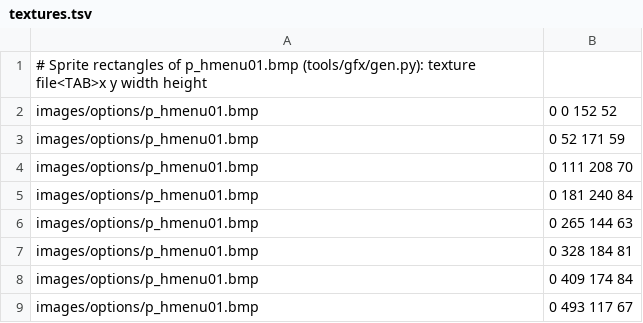
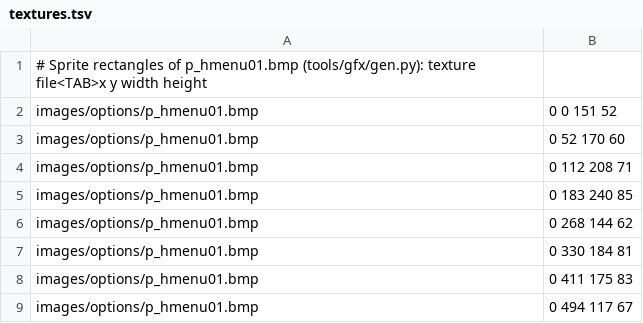
Before and after one commit to onethree7/patrician3-localization, a TSV file: data/gfx/es/textures.tsv, drawn as a sheet.

```diff
--- a/data/gfx/es/textures.tsv
+++ b/data/gfx/es/textures.tsv
@@ -1,9 +1,9 @@
 # Sprite rectangles of p_hmenu01.bmp (tools/gfx/gen.py): texture file<TAB>x y width height
-images/options/p_hmenu01.bmp	0 0 152 52
-images/options/p_hmenu01.bmp	0 52 171 59
-images/options/p_hmenu01.bmp	0 111 208 70
-images/options/p_hmenu01.bmp	0 181 240 84
-images/options/p_hmenu01.bmp	0 265 144 63
-images/options/p_hmenu01.bmp	0 328 184 81
-images/options/p_hmenu01.bmp	0 409 174 84
-images/options/p_hmenu01.bmp	0 493 117 67
+images/options/p_hmenu01.bmp	0 0 151 52
+images/options/p_hmenu01.bmp	0 52 170 60
+images/options/p_hmenu01.bmp	0 112 208 71
+images/options/p_hmenu01.bmp	0 183 240 85
+images/options/p_hmenu01.bmp	0 268 144 62
+images/options/p_hmenu01.bmp	0 330 184 81
+images/options/p_hmenu01.bmp	0 411 175 83
+images/options/p_hmenu01.bmp	0 494 117 67
```
Also changed, not shown: data/gfx/da/textures.tsv, data/gfx/de/textures.tsv, 35 other files.
